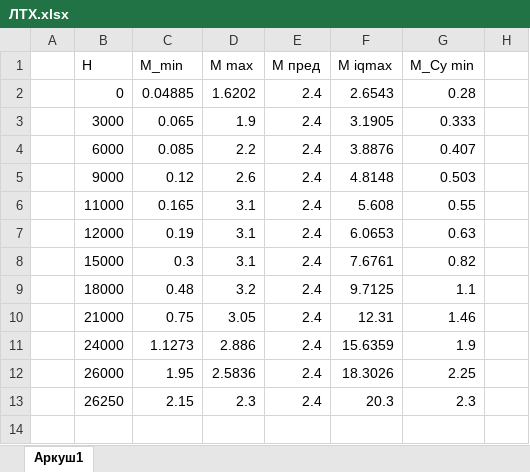
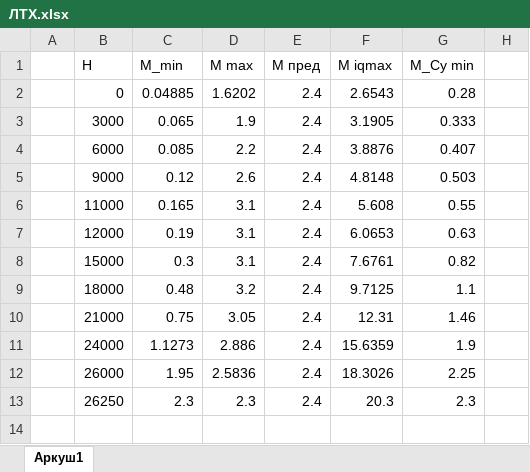
Before and after one commit to AlexBatya/Diploma, an Excel workbook: Данные/ЛТХ.xlsx, sheet Аркуш1, drawn as a sheet; only a part is shown; values as stored, in another font and other column widths than the file's, no borders; charts and pictures not drawn; the diff names each change by its address in the sheet, - before the commit and + after, or states it on an @@ line.

```diff
--- a/Данные/ЛТХ.xlsx (sheet Аркуш1)
+++ b/Данные/ЛТХ.xlsx (sheet Аркуш1)
-C13: 2.15
+C13: 2.3
```
Also changed, not shown: charts or pictures, Данные/Kur_UD/all.xlsx, 12 other files.
